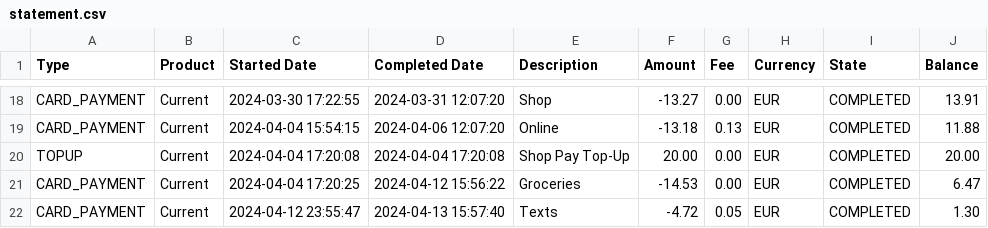
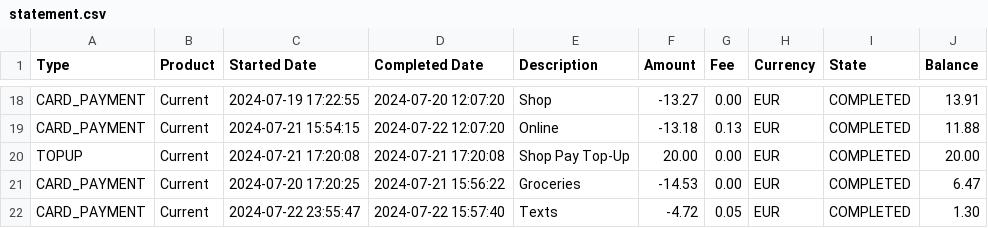
Before and after one commit to TadevosyannGarik/NextJs-Paylance, a CSV file: statement.csv, drawn as a sheet; only a part is shown, gaps mark what is left out; the diff covers the shown part only; the diff names each change by its address in the sheet, - before the commit and + after, or states it on an @@ line.

```diff
--- a/statement.csv
+++ b/statement.csv
-C18 (Started Date): 2024-03-30 17:22:55
+C18 (Started Date): 2024-07-19 17:22:55
-D18 (Completed Date): 2024-03-31 12:07:20
+D18 (Completed Date): 2024-07-20 12:07:20
-C19 (Started Date): 2024-04-04 15:54:15
+C19 (Started Date): 2024-07-21 15:54:15
-D19 (Completed Date): 2024-04-06 12:07:20
+D19 (Completed Date): 2024-07-22 12:07:20
-C20 (Started Date): 2024-04-04 17:20:08
+C20 (Started Date): 2024-07-21 17:20:08
-D20 (Completed Date): 2024-04-04 17:20:08
+D20 (Completed Date): 2024-07-21 17:20:08
-C21 (Started Date): 2024-04-04 17:20:25
+C21 (Started Date): 2024-07-20 17:20:25
-D21 (Completed Date): 2024-04-12 15:56:22
+D21 (Completed Date): 2024-07-21 15:56:22
-C22 (Started Date): 2024-04-12 23:55:47
+C22 (Started Date): 2024-07-22 23:55:47
-D22 (Completed Date): 2024-04-13 15:57:40
+D22 (Completed Date): 2024-07-22 15:57:40
```
Also changed, not shown: 32 edited cells elsewhere in this file, 5 other files.
